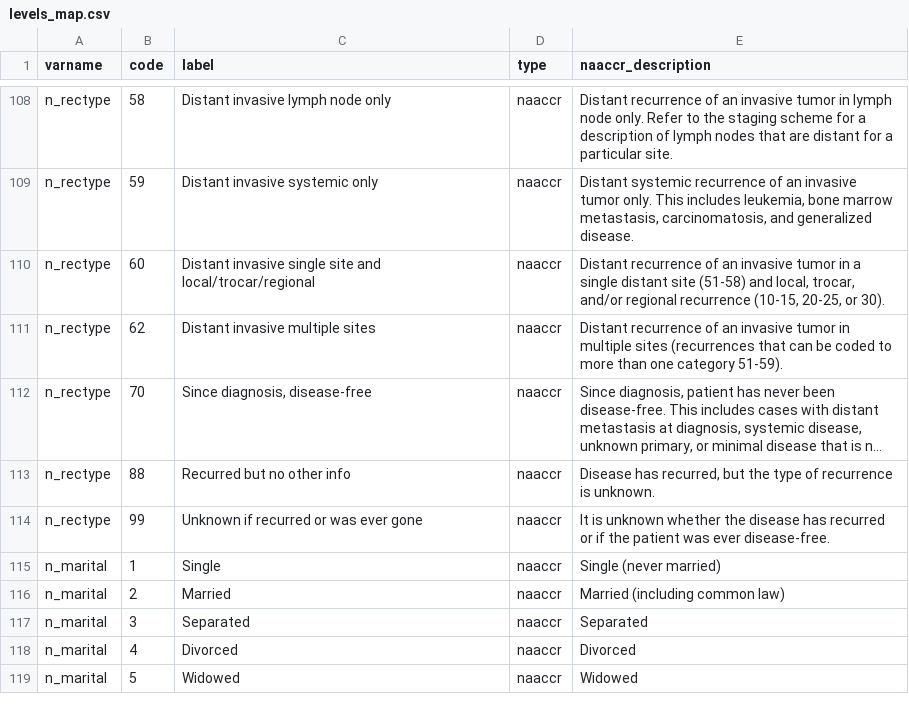
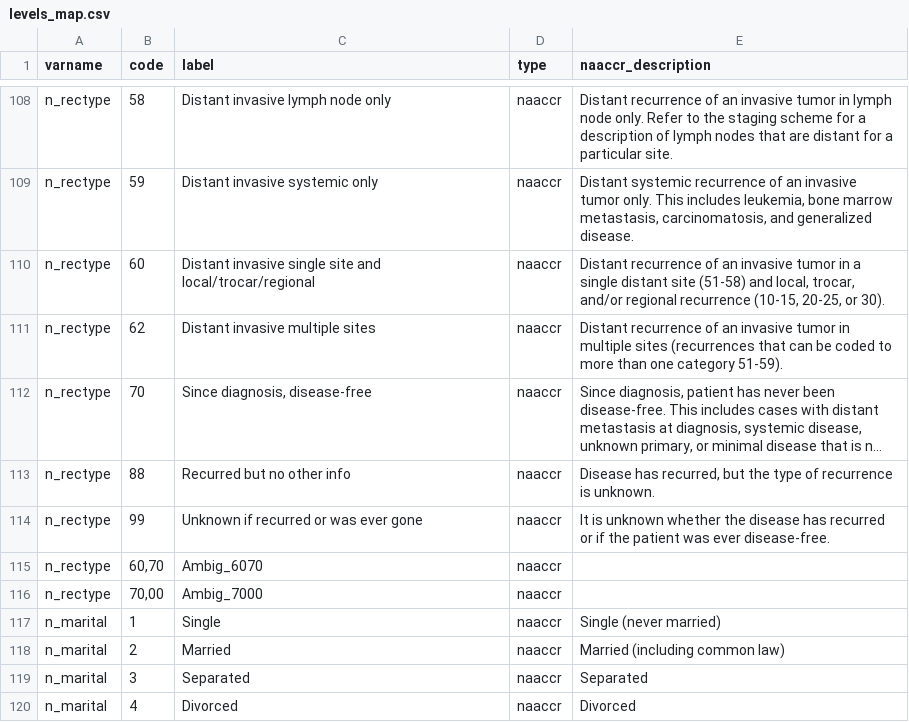
Before and after one commit to bokov/kl2_kc_analysis, a CSV file: levels_map.csv, drawn as a sheet; only a part is shown, gaps mark what is left out; the shorter side is filled out with more unchanged rows; long unchanged cells end in …; the diff names each change by its address in the sheet, - before the commit and + after, or states it on an @@ line.

```diff
--- a/levels_map.csv
+++ b/levels_map.csv
+row 115: n_rectype | 60,70 | Ambig_6070 | naaccr
+row 116: n_rectype | 70,00 | Ambig_7000 | naaccr
```
Also changed, not shown: datadictionary_static.csv, 2 other files.
